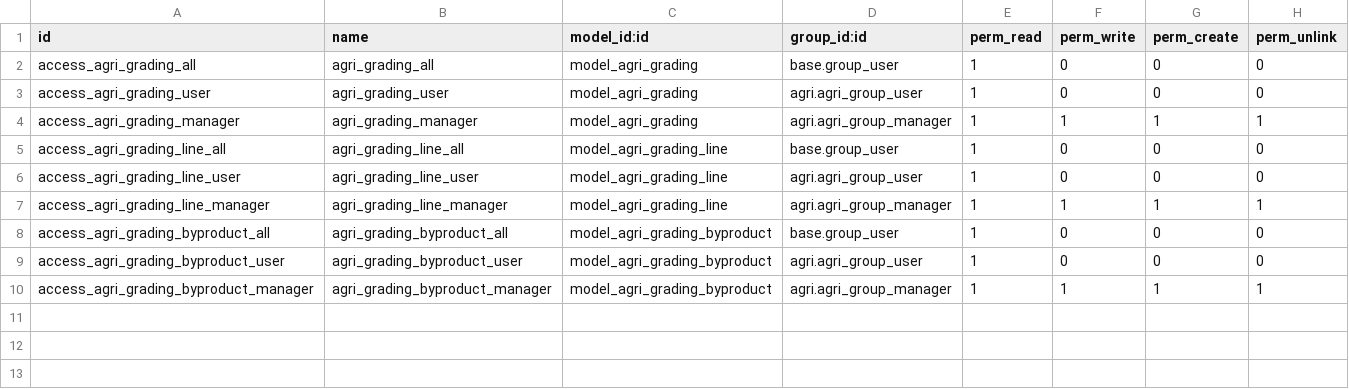
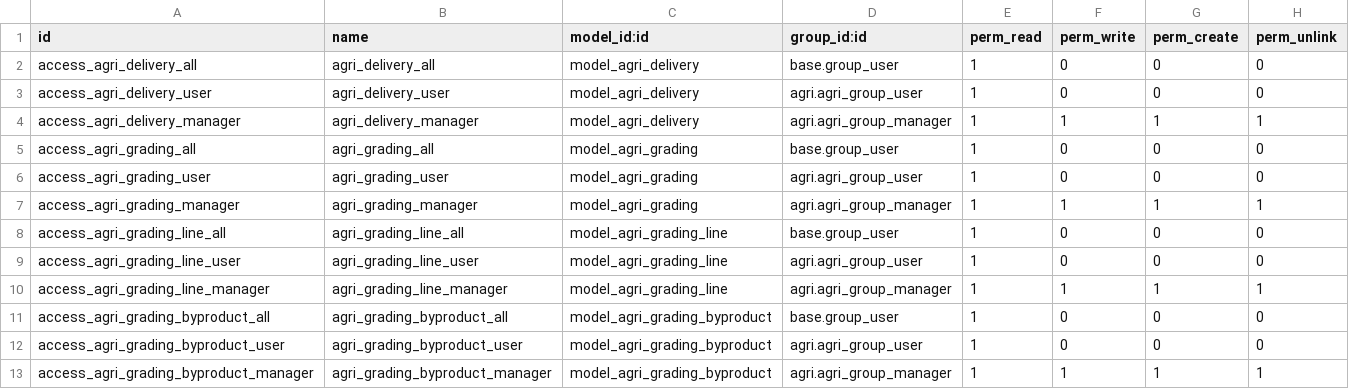
Before and after one commit to tate11/odoo-agri, a CSV file: agri_commodity/security/ir.model.access.csv, drawn as a sheet; the diff names each change by its address in the sheet, - before the commit and + after, or states it on an @@ line.

Commit message:
[FIX] agri_commodity: Correct module errors

```diff
--- a/agri_commodity/security/ir.model.access.csv
+++ b/agri_commodity/security/ir.model.access.csv
+row 2: access_agri_delivery_all | agri_delivery_all | model_agri_delivery | base.group_user | 1 | 0 | 0 | 0
+row 3: access_agri_delivery_user | agri_delivery_user | model_agri_delivery | agri.agri_group_user | 1 | 0 | 0 | 0
+row 4: access_agri_delivery_manager | agri_delivery_manager | model_agri_delivery | agri.agri_group_manager | 1 | 1 | 1 | 1
```
Also changed, not shown: 4 other files.
